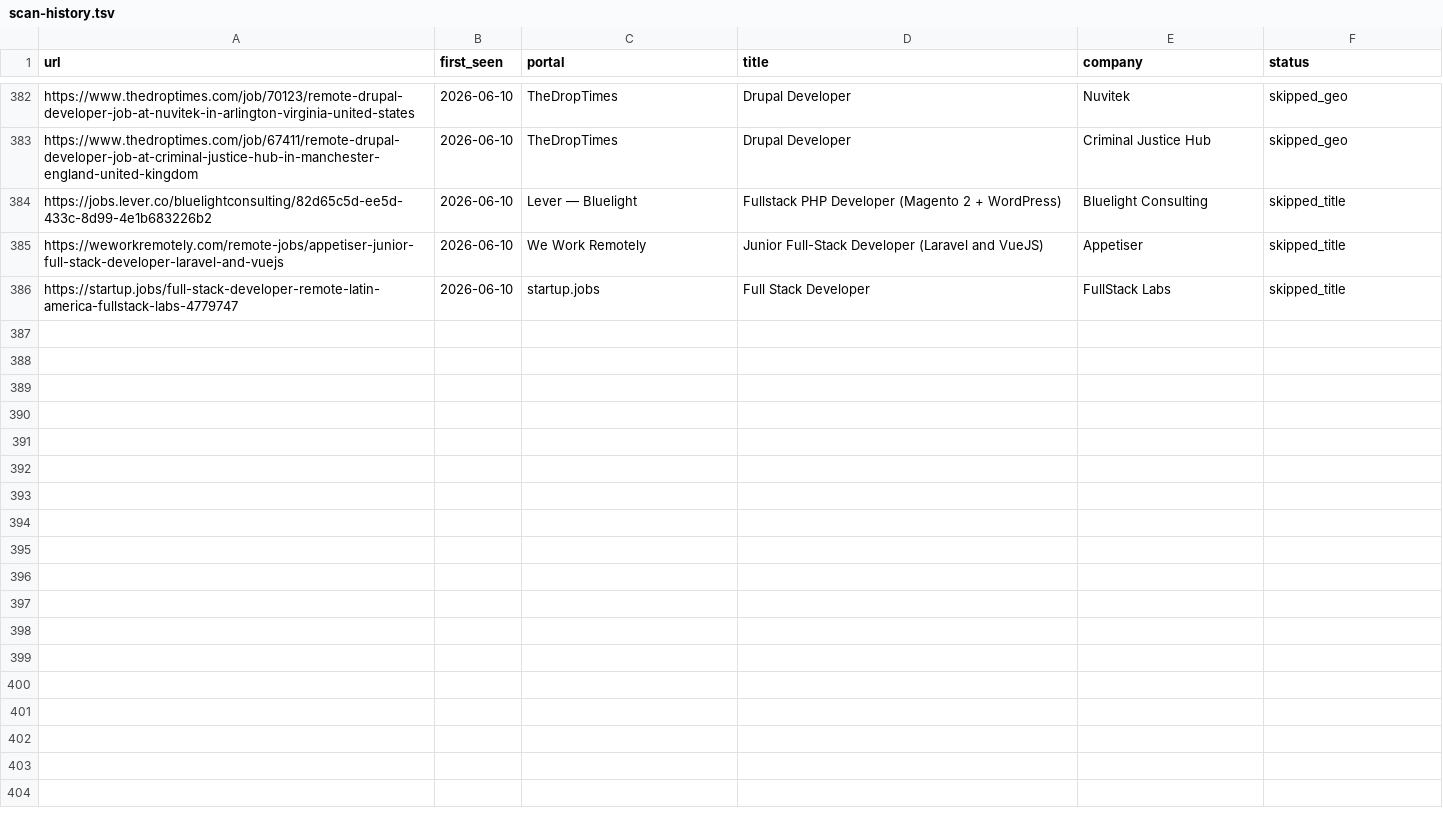
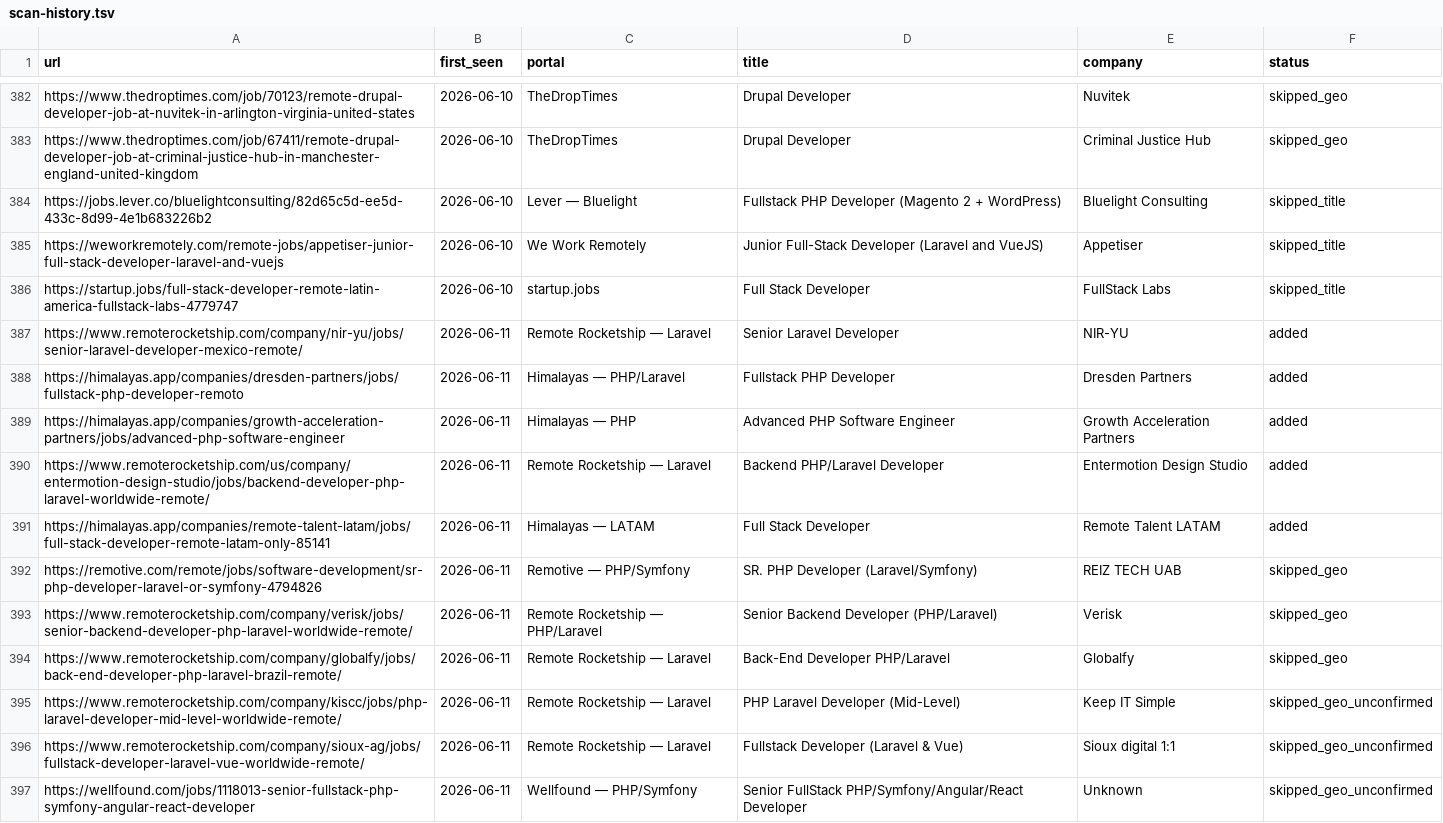
Before and after one commit to gerardosilva/career-ops, a TSV file: data/scan-history.tsv, drawn as a sheet; only a part is shown, gaps mark what is left out; the diff names each change by its address in the sheet, - before the commit and + after, or states it on an @@ line.

Commit message:
scan: 2026-06-11 — 5 new opportunities
NIR-YU (Mexico/Laravel), Dresden Partners (LATAM/PHP), Growth Acceleration
Partners (LATAM/PHP), Entermotion Design Studio (worldwide/Laravel),
Remote Talent LATAM (LATAM/Full Stack). RSS feeds blocked 403; searched
via WebSearch across remoterocketship, himalayas, remotive, wellfound.

```diff
--- a/data/scan-history.tsv
+++ b/data/scan-history.tsv
+row 387: https://www.remoterocketship.com/company/nir-yu/jobs/senior-laravel-developer-mexico-remote/ | 2026-06-11 | Remote Rocketship — Laravel | Senior Laravel Developer | NIR-YU | added
+row 388: https://himalayas.app/companies/dresden-partners/jobs/fullstack-php-developer-remoto | 2026-06-11 | Himalayas — PHP/Laravel | Fullstack PHP Developer | Dresden Partners | added
+row 389: https://himalayas.app/companies/growth-acceleration-partners/jobs/advanced-php-software-engineer | 2026-06-11 | Himalayas — PHP | Advanced PHP Software Engineer | Growth Acceleration Partners | added
+row 390: https://www.remoterocketship.com/us/company/entermotion-design-studio/jobs/backend-developer-php-laravel-worldwide-remote/ | 2026-06-11 | Remote Rocketship — Laravel | Backend PHP/Laravel Developer | Entermotion Design Studio | added
+row 391: https://himalayas.app/companies/remote-talent-latam/jobs/full-stack-developer-remote-latam-only-85141 | 2026-06-11 | Himalayas — LATAM | Full Stack Developer | Remote Talent LATAM | added
+row 392: https://remotive.com/remote/jobs/software-development/sr-php-developer-laravel-or-symfony-4794826 | 2026-06-11 | Remotive — PHP/Symfony | SR. PHP Developer (Laravel/Symfony) | REIZ TECH UAB | skipped_geo
+row 393: https://www.remoterocketship.com/company/verisk/jobs/senior-backend-developer-php-laravel-worldwide-remote/ | 2026-06-11 | Remote Rocketship — PHP/Laravel | Senior Backend Developer (PHP/Laravel) | Verisk | skipped_geo
+row 394: https://www.remoterocketship.com/company/globalfy/jobs/back-end-developer-php-laravel-brazil-remote/ | 2026-06-11 | Remote Rocketship — Laravel | Back-End Developer PHP/Laravel | Globalfy | skipped_geo
+row 395: https://www.remoterocketship.com/company/kiscc/jobs/php-laravel-developer-mid-level-worldwide-remote/ | 2026-06-11 | Remote Rocketship — Laravel | PHP Laravel Developer (Mid-Level) | Keep IT Simple | skipped_geo_unconfirmed
+row 396: https://www.remoterocketship.com/company/sioux-ag/jobs/fullstack-developer-laravel-vue-worldwide-remote/ | 2026-06-11 | Remote Rocketship — Laravel | Fullstack Developer (Laravel & Vue) | Sioux digital 1:1 | skipped_geo_unconfirmed
+row 397: https://wellfound.com/jobs/1118013-senior-fullstack-php-symfony-angular-react-developer | 2026-06-11 | Wellfound — PHP/Symfony | Senior FullStack PHP/Symfony/Angular/React Developer | Unknown | skipped_geo_unconfirmed
```
Also changed, not shown: 1 other file.
